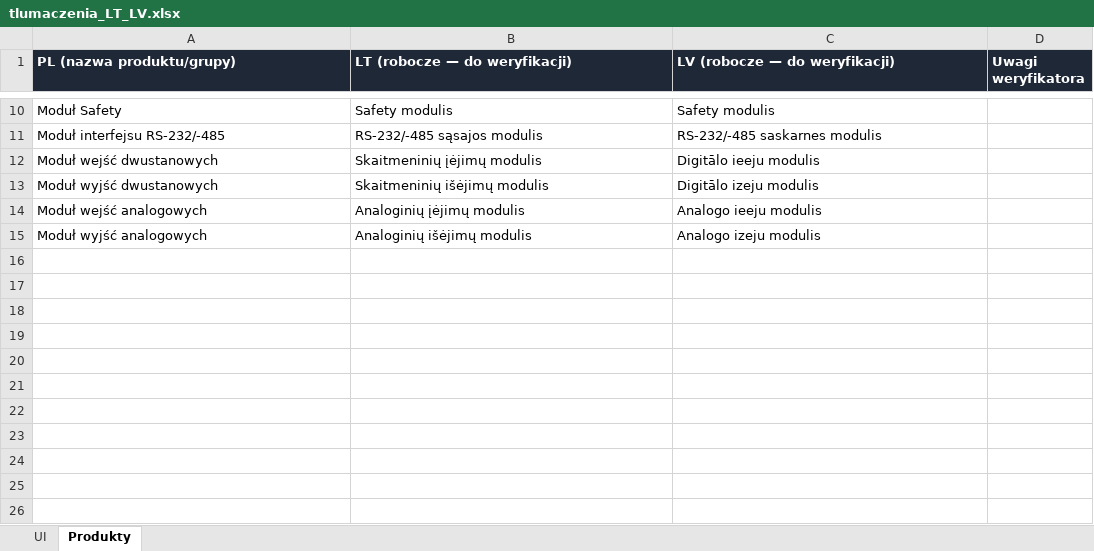
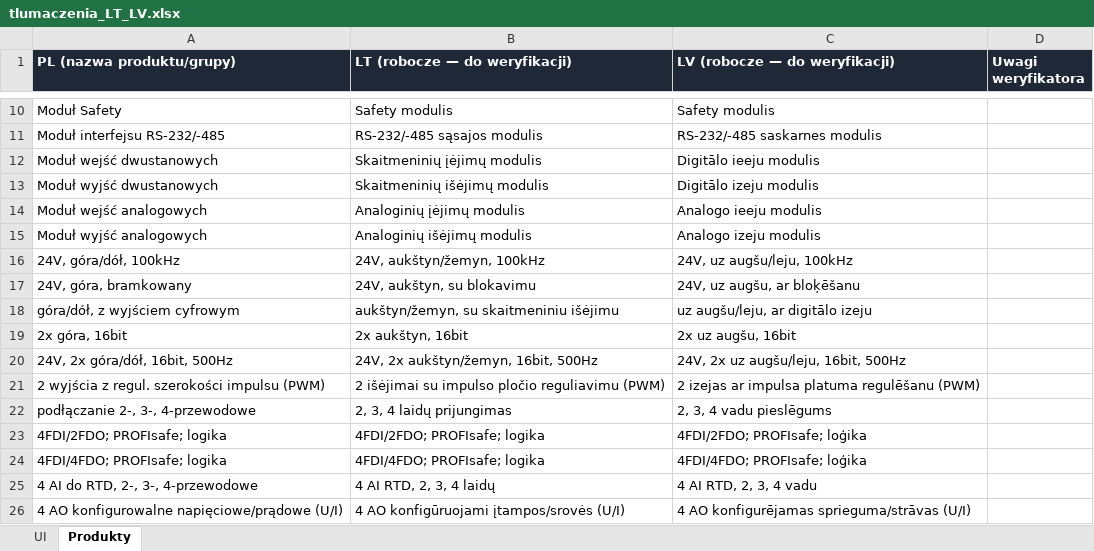
Before and after one commit to zloty05/Konfigurator_promocyjny, an Excel workbook: tlumaczenia_LT_LV.xlsx, sheet Produkty, drawn as a sheet; only a part is shown, gaps mark what is left out; values as stored, in another font and other column widths than the file's, no borders; the diff names each change by its address in the sheet, - before the commit and + after, or states it on an @@ line.

```diff
--- a/tlumaczenia_LT_LV.xlsx (sheet Produkty)
+++ b/tlumaczenia_LT_LV.xlsx (sheet Produkty)
+row 16: 24V, góra/dół, 100kHz | 24V, aukštyn/žemyn, 100kHz | 24V, uz augšu/leju, 100kHz
+row 17: 24V, góra, bramkowany | 24V, aukštyn, su blokavimu | 24V, uz augšu, ar bloķēšanu
+row 18: góra/dół, z wyjściem cyfrowym | aukštyn/žemyn, su skaitmeniniu išėjimu | uz augšu/leju, ar digitālo izeju
+row 19: 2x góra, 16bit | 2x aukštyn, 16bit | 2x uz augšu, 16bit
+row 20: 24V, 2x góra/dół, 16bit, 500Hz | 24V, 2x aukštyn/žemyn, 16bit, 500Hz | 24V, 2x uz augšu/leju, 16bit, 500Hz
+row 21: 2 wyjścia z regul. szerokości impulsu (PWM) | 2 išėjimai su impulso pločio reguliavimu (PWM) | 2 izejas ar impulsa platuma regulēšanu (PWM)
+row 22: podłączanie 2-, 3-, 4-przewodowe | 2, 3, 4 laidų prijungimas | 2, 3, 4 vadu pieslēgums
+row 23: 4FDI/2FDO; PROFIsafe; logika | 4FDI/2FDO; PROFIsafe; logika | 4FDI/2FDO; PROFIsafe; loģika
+row 24: 4FDI/4FDO; PROFIsafe; logika | 4FDI/4FDO; PROFIsafe; logika | 4FDI/4FDO; PROFIsafe; loģika
+row 25: 4 AI do RTD, 2-, 3-, 4-przewodowe | 4 AI RTD, 2, 3, 4 laidų | 4 AI RTD, 2, 3, 4 vadu
+row 26: 4 AO konfigurowalne napięciowe/prądowe (U/I) | 4 AO konfigūruojami įtampos/srovės (U/I) | 4 AO konfigurējamas sprieguma/strāvas (U/I)
```
Also changed, not shown: ceny_EUR_LT_LV.xlsx, 1 other file.
